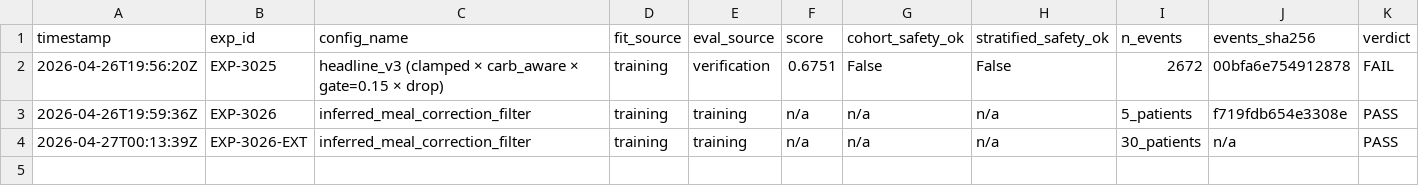
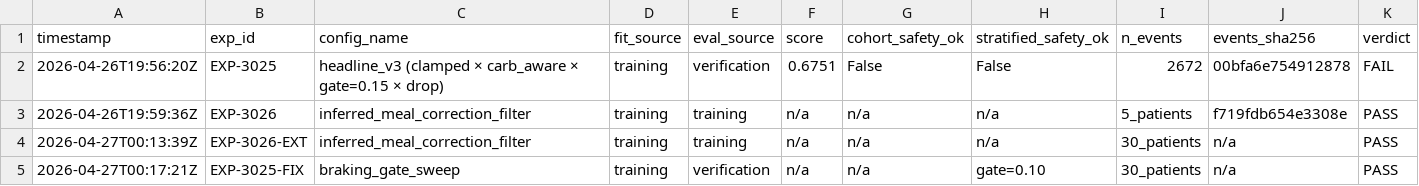
Before and after one commit to bewest/rag-nightscout-ecosystem-alignment, a TSV file: tools/aid-autoresearch/cf_replay_v3_ledger.tsv, drawn as a sheet; only a part is shown; rows hold the shown columns only; the diff names each change by its address in the sheet, - before the commit and + after, or states it on an @@ line.

```diff
--- a/tools/aid-autoresearch/cf_replay_v3_ledger.tsv
+++ b/tools/aid-autoresearch/cf_replay_v3_ledger.tsv
+row 5: 2026-04-27T00:17:21Z | EXP-3025-FIX | braking_gate_sweep | training | verification | n/a | n/a | gate=0.10 | 30_patients | n/a | PASS
```
Also changed, not shown: 2 other files.
